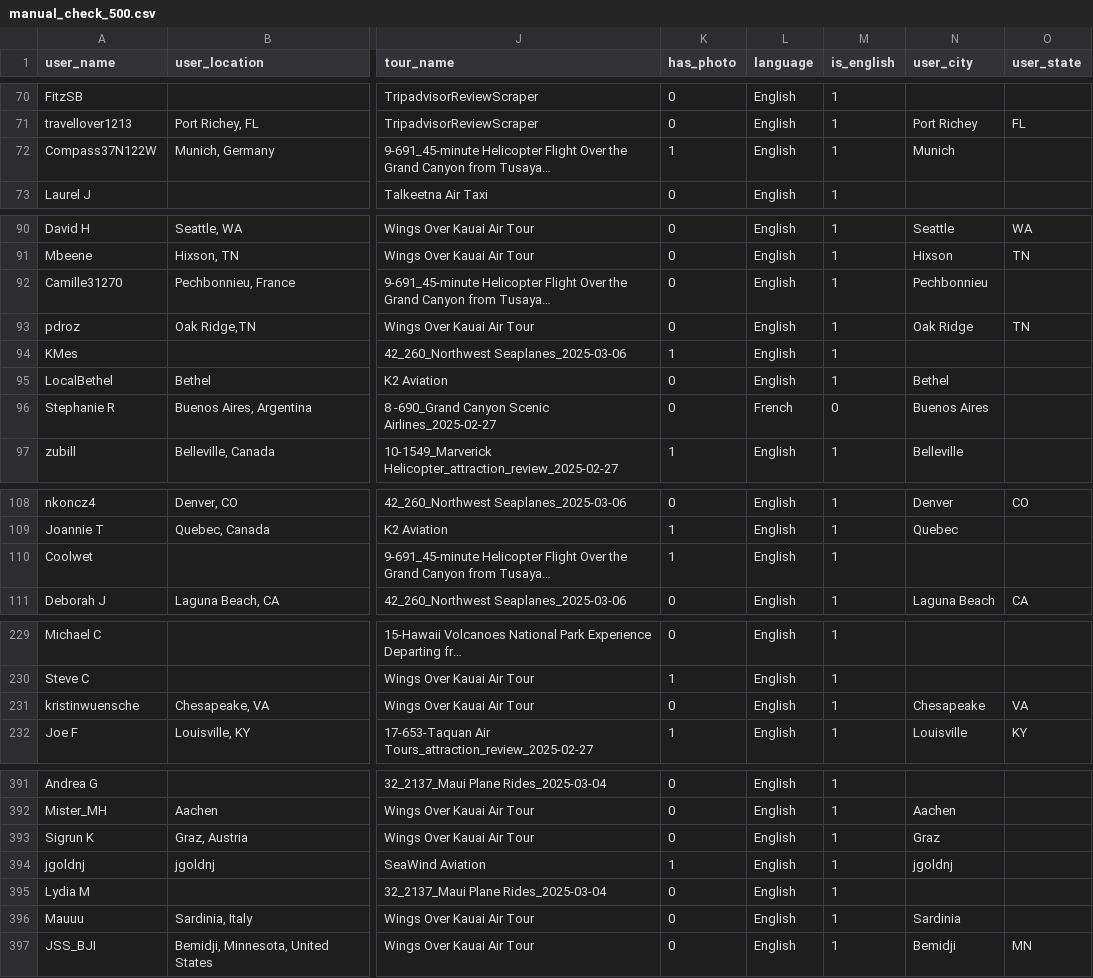
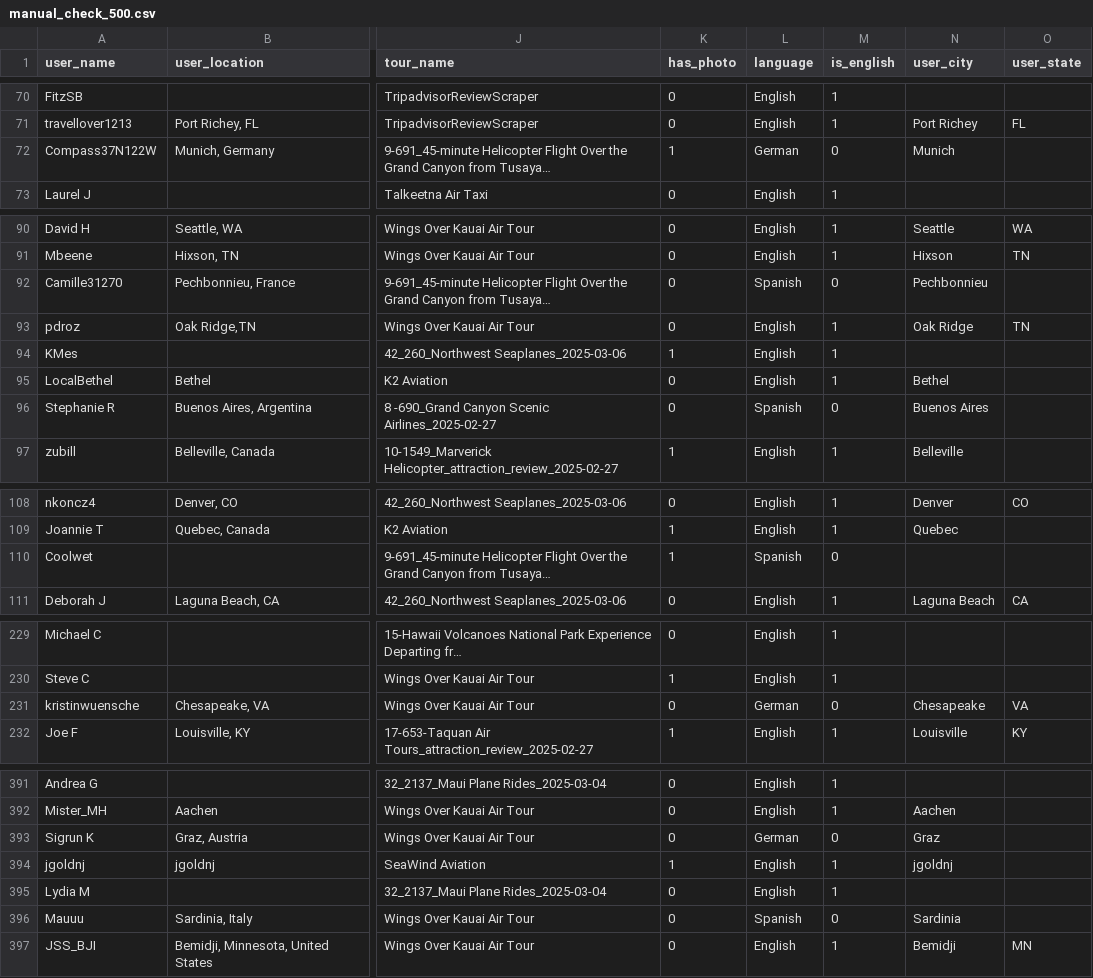
Before and after one commit to ypeng12/Low-Altitude, a CSV file: data/cleaned_datasets/manual_check_500.csv, drawn as a sheet; only a part is shown, gaps mark what is left out; long unchanged cells end in …; the diff covers the shown part only; the diff names each change by its address in the sheet, - before the commit and + after, or states it on an @@ line.

Commit message:
feat(ai): fix level 2 language detection pipeline to strictly filter non-english reviews

```diff
--- a/data/cleaned_datasets/manual_check_500.csv
+++ b/data/cleaned_datasets/manual_check_500.csv
-L72 (language): English
+L72 (language): German
-M72 (is_english): 1
+M72 (is_english): 0
-L92 (language): English
+L92 (language): Spanish
-M92 (is_english): 1
+M92 (is_english): 0
-L96 (language): French
+L96 (language): Spanish
-L110 (language): English
+L110 (language): Spanish
-M110 (is_english): 1
+M110 (is_english): 0
-L231 (language): English
+L231 (language): German
-M231 (is_english): 1
+M231 (is_english): 0
-L393 (language): English
+L393 (language): German
-M393 (is_english): 1
+M393 (is_english): 0
-L396 (language): English
+L396 (language): Spanish
-M396 (is_english): 1
+M396 (is_english): 0
```
Also changed, not shown: 7 edited cells elsewhere in this file, 8 other files.
